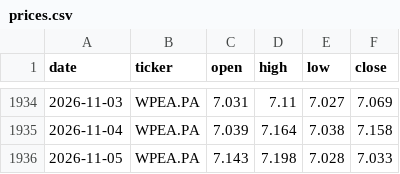
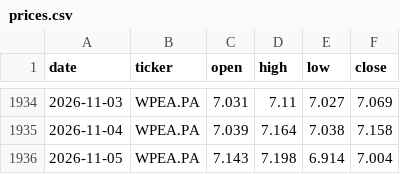
Before and after one commit to DonSanchitoo/pea_tracker, a CSV file: data/prices.csv, drawn as a sheet; only a part is shown, gaps mark what is left out; the diff covers the shown part only.

```diff
--- a/data/prices.csv
+++ b/data/prices.csv
@@ -1935,2 +1935,2 @@ date,ticker,open,high,low,close
 2026-11-04,WPEA.PA,7.039,7.164,7.038,7.158
-2026-11-05,WPEA.PA,7.143,7.198,7.028,7.033
+2026-11-05,WPEA.PA,7.143,7.198,6.914,7.004
```
Also changed, not shown: 10 edited cells elsewhere in this file, data/history.csv, 3 other files.
